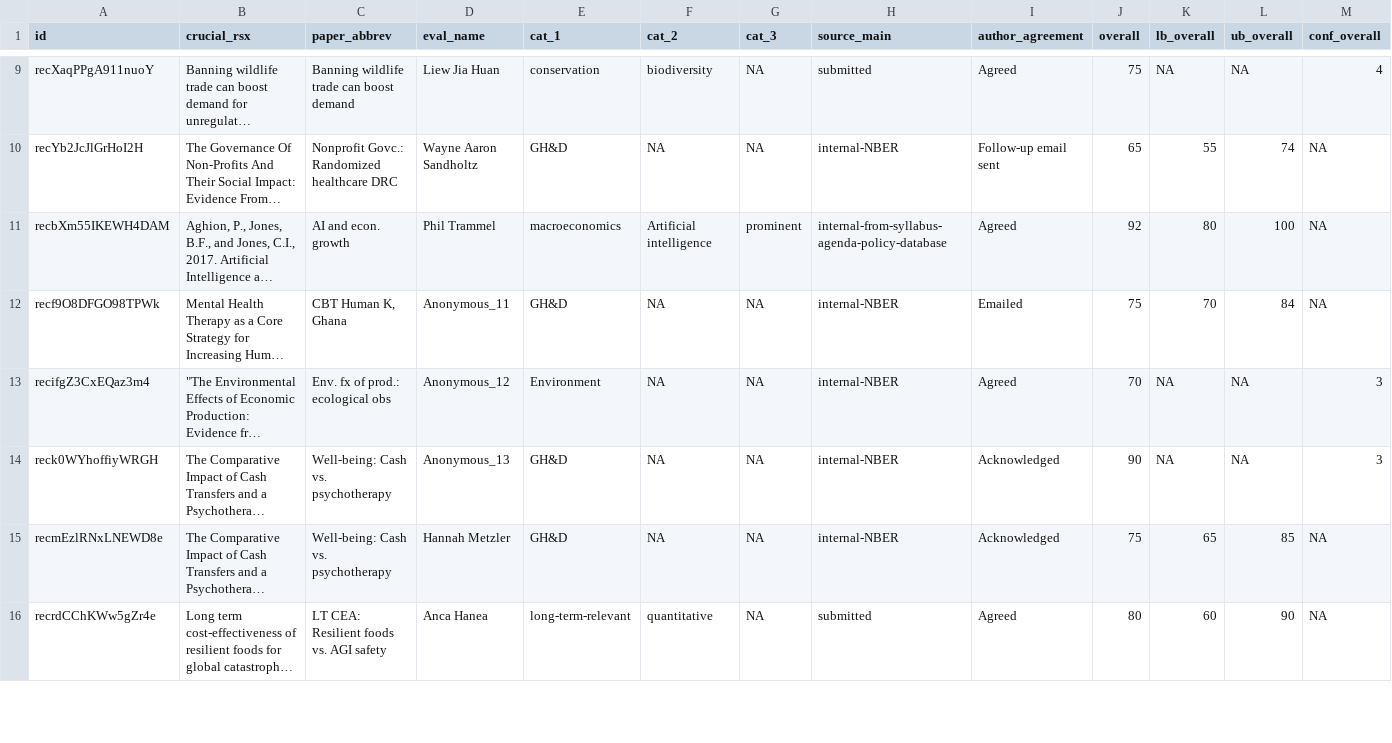
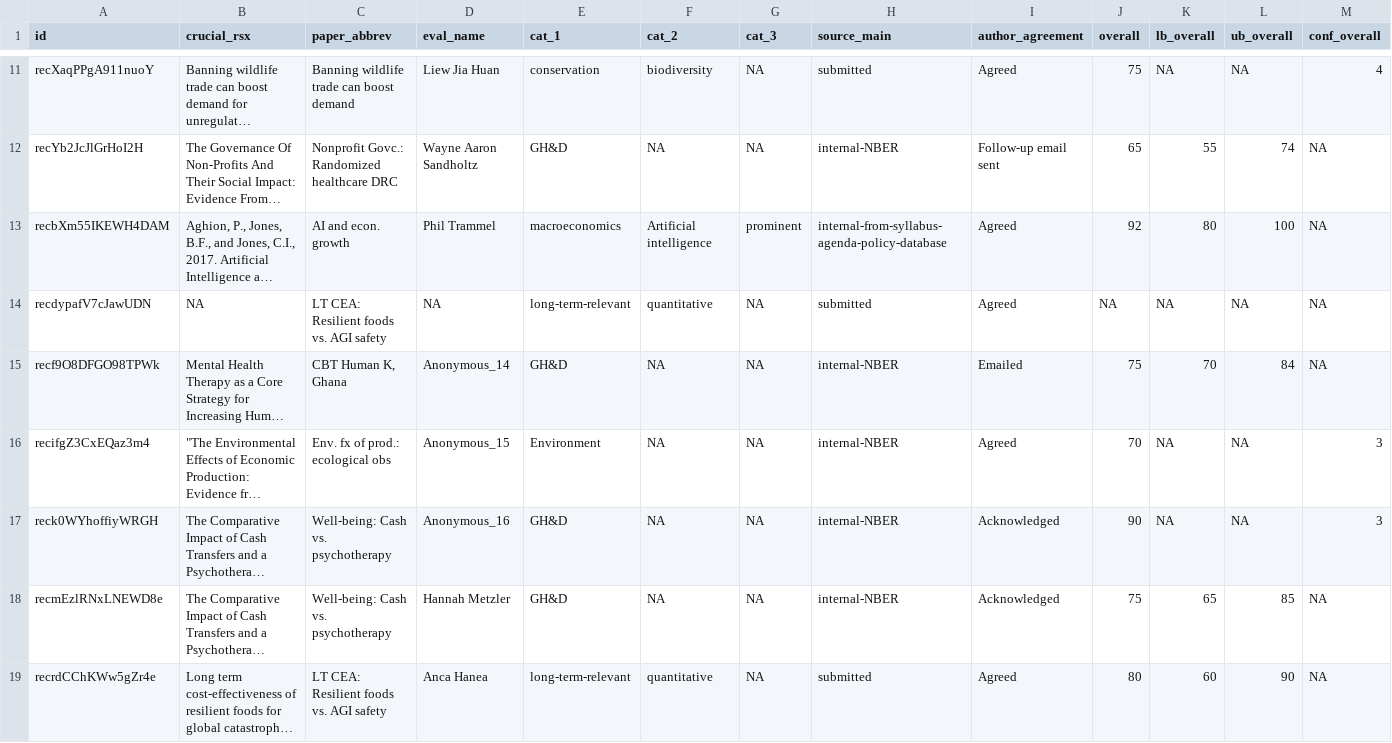
Before and after one commit to unjournal/unjournaldata, a CSV file: data/evals.csv, drawn as a sheet; only a part is shown, gaps mark what is left out; long unchanged cells end in …; addresses are those after the commit; rows hold the shown columns only; the diff covers the shown part only; the diff names each change by its address in the sheet, - before the commit and + after, or states it on an @@ line.

Commit message:
separate input from analysis (of evaluation data).
@jbottesini I thought separating the data input from the analysis would be helpful. For clarity. Also for users who cannot access the Airtable API.

To enable this, I need to save 'all_papers_p' data -- a publicly viewable version of the 'all papers we are considering' airtable table (hiding all private stuff including paper names).

Meanwhile I also added some columns to that Airtable to enable input of some more interesting features we can analyse (these were otherwise links to other tables that get garbled in the import).

```diff
--- a/data/evals.csv
+++ b/data/evals.csv
+row 14: recdypafV7cJawUDN | NA | LT CEA: Resilient foods vs. AGI safety | NA | long-term-relevant | quantitative | NA | submitted | Agreed | NA | NA | NA | NA
-D15 (eval_name): Anonymous_11
+D15 (eval_name): Anonymous_14
-D16 (eval_name): Anonymous_12
+D16 (eval_name): Anonymous_15
-D17 (eval_name): Anonymous_13
+D17 (eval_name): Anonymous_16
```
Also changed, not shown: 2 added rows and 2 edited cells elsewhere in this file, 11 other files.
